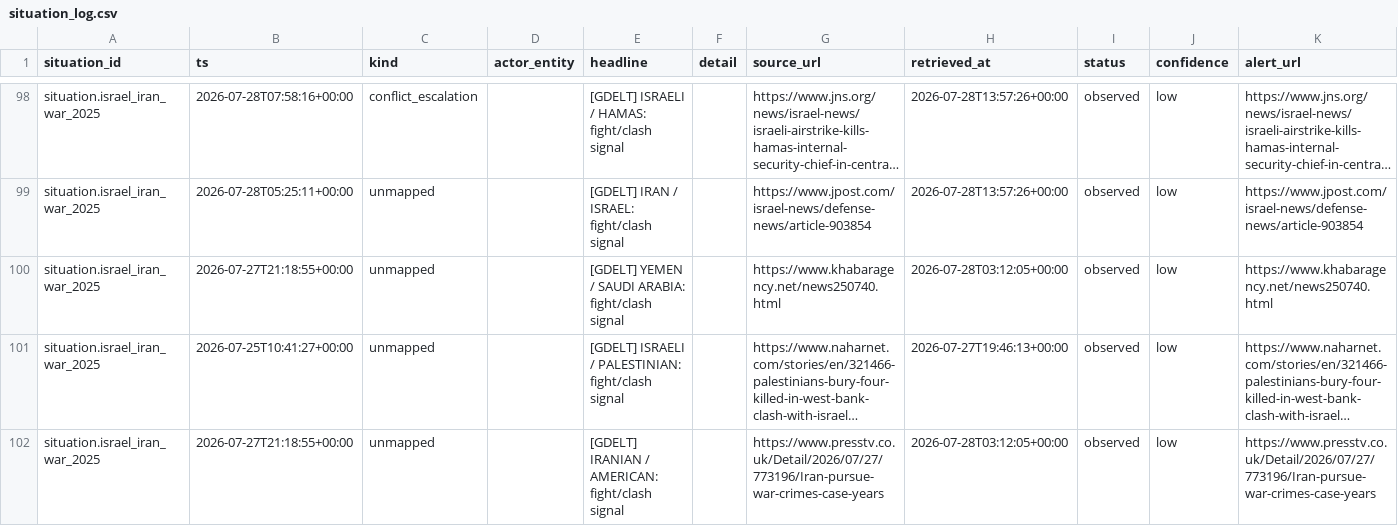
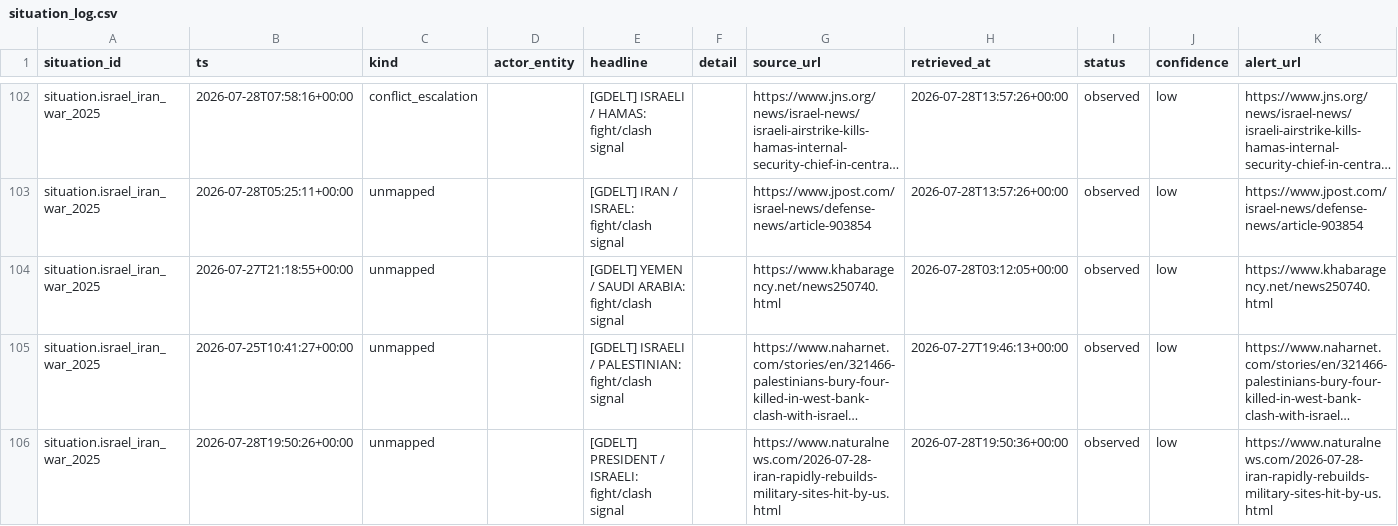
Before and after one commit to josephdelany/ripple-engine, a CSV file: data/state/situation_log.csv, drawn as a sheet; only a part is shown, gaps mark what is left out; the shorter side is filled out with more unchanged rows; long unchanged cells end in …; rows hold the shown columns only; the diff covers the shown part only; the diff names each change by its address in the sheet, - before the commit and + after, or states it on an @@ line.

```diff
--- a/data/state/situation_log.csv
+++ b/data/state/situation_log.csv
+row 106: situation.israel_iran_war_2025 | 2026-07-28T19:50:26+00:00 | unmapped |  | [GDELT] PRESIDENT / ISRAELI: fight/clash signal |  | https://www.naturalnews.com/2026-07-28-iran-rapidly-rebuilds-military-sites-hit-by-us.html | 2026-07-28T19:50:36+00:00 | observed | low | https://www.naturalnews.com/2026-07-28-iran-rapidly-rebuilds-military-sites-hit-by-us.html
```
Also changed, not shown: 13 added rows elsewhere in this file, data/alert_queue.csv, 1 other file.
